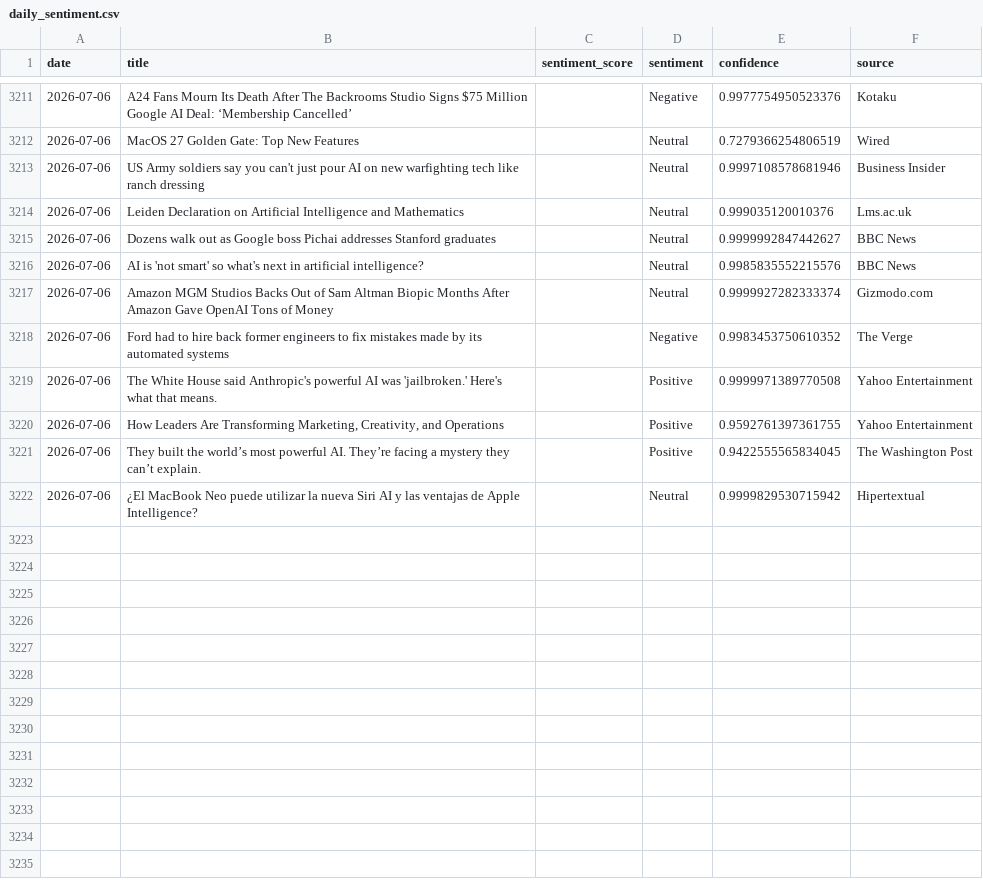
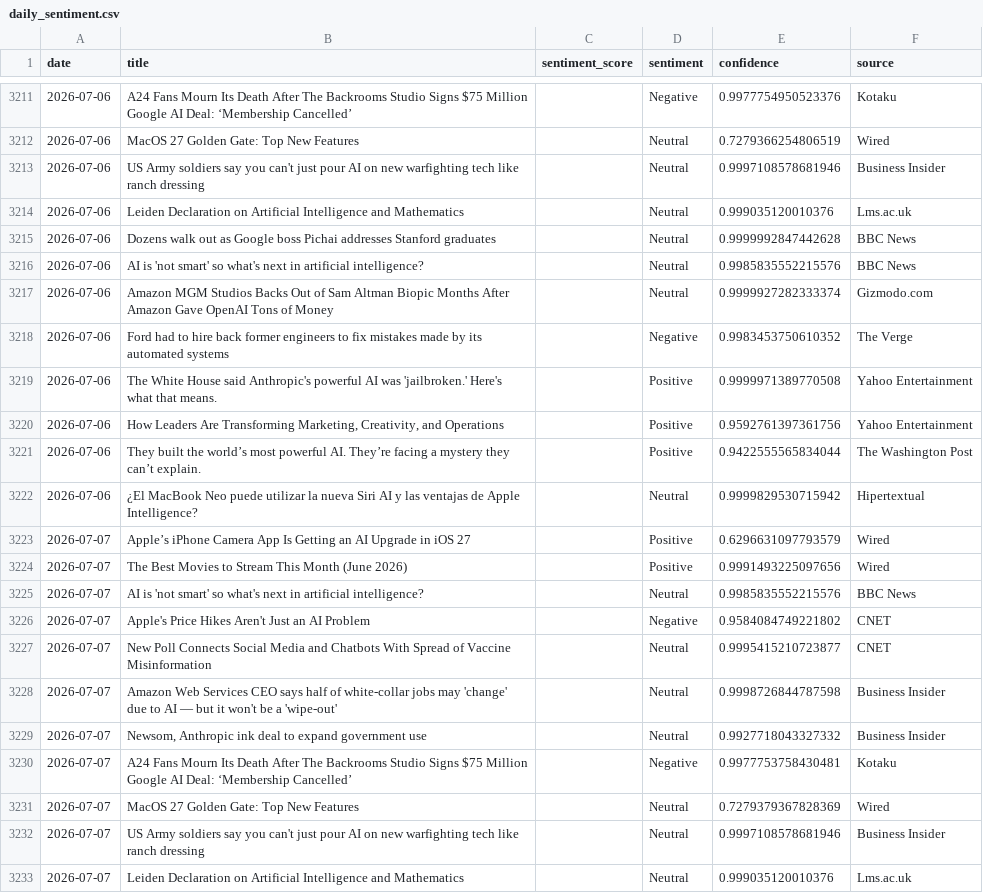
Before and after one commit to pranjalmandhan/AI-Sentiment_Pulse---Automated-News-Analysis-Dashboard, a CSV file: data/daily_sentiment.csv, drawn as a sheet; only a part is shown, gaps mark what is left out; the diff covers the shown part only.

```diff
--- a/data/daily_sentiment.csv
+++ b/data/daily_sentiment.csv
@@ -3214,3 +3214,3 @@ date,title,sentiment_score,sentiment,confidence,source
 2026-07-06,Leiden Declaration on Artificial Intelligence and Mathematics,,Neutral,0.999035120010376,Lms.ac.uk
-2026-07-06,Dozens walk out as Google boss Pichai addresses Stanford graduates,,Neutral,0.9999992847442627,BBC News
+2026-07-06,Dozens walk out as Google boss Pichai addresses Stanford graduates,,Neutral,0.9999992847442628,BBC News
 2026-07-06,AI is 'not smart' so what's next in artificial intelligence?,,Neutral,0.9985835552215576,BBC News
@@ -3219,4 +3219,15 @@ date,title,sentiment_score,sentiment,confidence,source
 2026-07-06,The White House said Anthropic's powerful AI was 'jailbroken.' Here's what that means.,,Positive,0.9999971389770508,Yahoo Entertainment
-2026-07-06,"How Leaders Are Transforming Marketing, Creativity, and Operations",,Positive,0.9592761397361755,Yahoo Entertainment
-2026-07-06,They built the world’s most powerful AI. They’re facing a mystery they can’t explain.,,Positive,0.9422555565834045,The Washington Post
+2026-07-06,"How Leaders Are Transforming Marketing, Creativity, and Operations",,Positive,0.9592761397361756,Yahoo Entertainment
+2026-07-06,They built the world’s most powerful AI. They’re facing a mystery they can’t explain.,,Positive,0.9422555565834044,The Washington Post
 2026-07-06,¿El MacBook Neo puede utilizar la nueva Siri AI y las ventajas de Apple Intelligence?,,Neutral,0.9999829530715942,Hipertextual
+2026-07-07,Apple’s iPhone Camera App Is Getting an AI Upgrade in iOS 27,,Positive,0.6296631097793579,Wired
+2026-07-07,The Best Movies to Stream This Month (June 2026),,Positive,0.9991493225097656,Wired
+2026-07-07,AI is 'not smart' so what's next in artificial intelligence?,,Neutral,0.9985835552215576,BBC News
+2026-07-07,Apple's Price Hikes Aren't Just an AI Problem,,Negative,0.9584084749221802,CNET
+2026-07-07,New Poll Connects Social Media and Chatbots With Spread of Vaccine Misinformation,,Neutral,0.9995415210723877,CNET
+2026-07-07,Amazon Web Services CEO says half of white-collar jobs may 'change' due to AI — but it won't be a 'wipe-out',,Neutral,0.9998726844787598,Business Insider
+2026-07-07,"Newsom, Anthropic ink deal to expand government use",,Neutral,0.9927718043327332,Business Insider
+2026-07-07,A24 Fans Mourn Its Death After The Backrooms Studio Signs $75 Million Google AI Deal: ‘Membership Cancelled’,,Negative,0.9977753758430481,Kotaku
+2026-07-07,MacOS 27 Golden Gate: Top New Features,,Neutral,0.7279379367828369,Wired
+2026-07-07,US Army soldiers say you can't just pour AI on new warfighting tech like ranch dressing,,Neutral,0.9997108578681946,Business Insider
+2026-07-07,Leiden Declaration on Artificial Intelligence and Mathematics,,Neutral,0.999035120010376,Lms.ac.uk
```
Also changed, not shown: 9 added rows and 1 edited cell elsewhere in this file.
